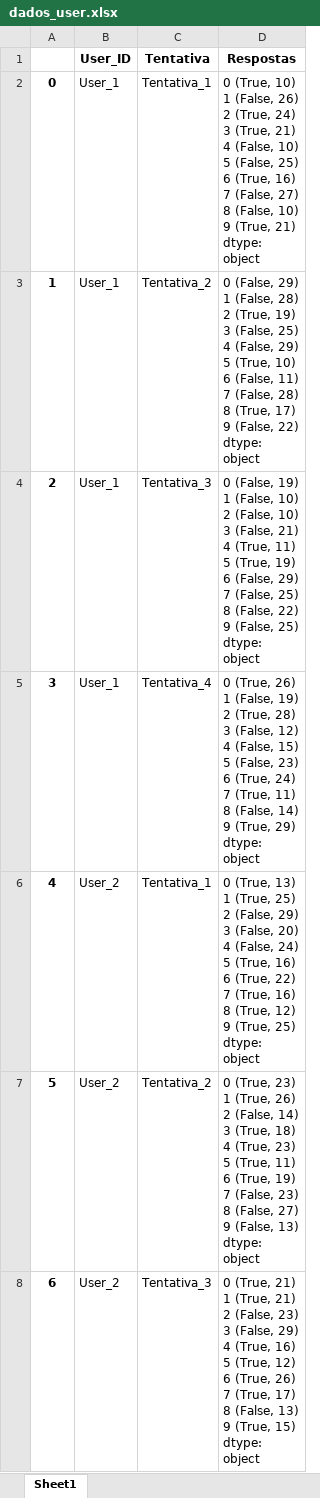
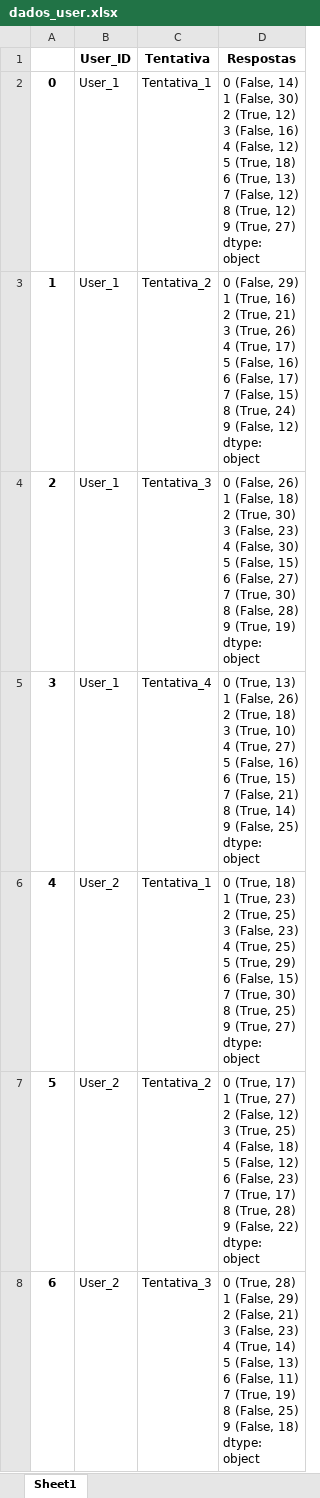
Before and after one commit to Gustavo-b017/challenger-SijiA, an Excel workbook: SPRINT_PYTHON/dados_user.xlsx, sheet Sheet1, drawn as a sheet; only a part is shown; values as stored, in another font and other column widths than the file's, no borders; ↵ is a line break in a cell; the diff covers the shown part only; the diff names each change by its address in the sheet, - before the commit and + after, or states it on an @@ line.

```diff
--- a/SPRINT_PYTHON/dados_user.xlsx (sheet Sheet1)
+++ b/SPRINT_PYTHON/dados_user.xlsx (sheet Sheet1)
-D2 (Respostas): 0 (True, 10) ↵ 1 (False, 26) ↵ 2 (True, 24) ↵ 3 (True, 21) ↵ 4 (False, 10) ↵ 5 (False, 25) ↵ 6 (True, 16) ↵ 7 (False, 27) ↵ 8 (False, 10) ↵ 9 (True, 21) ↵ dtype: object
+D2 (Respostas): 0 (False, 14) ↵ 1 (False, 30) ↵ 2 (True, 12) ↵ 3 (False, 16) ↵ 4 (False, 12) ↵ 5 (True, 18) ↵ 6 (True, 13) ↵ 7 (False, 12) ↵ 8 (True, 12) ↵ 9 (True, 27) ↵ dtype: object
-D3 (Respostas): …29) ↵ 1 (False, 28) ↵ 2 (True, 19) ↵ 3 (False, 25) ↵ 4 (False, 29) ↵ 5 (True, 10) ↵ 6 (False, 11) ↵ 7 (False, 28) ↵ 8 (True, 17) ↵ 9 (False, 22) ↵ dtype: object
+D3 (Respostas): …29) ↵ 1 (True, 16) ↵ 2 (True, 21) ↵ 3 (True, 26) ↵ 4 (True, 17) ↵ 5 (False, 16) ↵ 6 (False, 17) ↵ 7 (False, 15) ↵ 8 (True, 24) ↵ 9 (False, 12) ↵ dtype: object
-D4 (Respostas): 0 (False, 19) ↵ 1 (False, 10) ↵ 2 (False, 10) ↵ 3 (False, 21) ↵ 4 (True, 11) ↵ 5 (True, 19) ↵ 6 (False, 29) ↵ 7 (False, 25) ↵ 8 (False, 22) ↵ 9 (False, 25) ↵ dtype: object
+D4 (Respostas): 0 (False, 26) ↵ 1 (False, 18) ↵ 2 (True, 30) ↵ 3 (False, 23) ↵ 4 (False, 30) ↵ 5 (False, 15) ↵ 6 (False, 27) ↵ 7 (True, 30) ↵ 8 (False, 28) ↵ 9 (True, 19) ↵ dtype: object
-D5 (Respostas): 0 (True, 26) ↵ 1 (False, 19) ↵ 2 (True, 28) ↵ 3 (False, 12) ↵ 4 (False, 15) ↵ 5 (False, 23) ↵ 6 (True, 24) ↵ 7 (True, 11) ↵ 8 (False, 14) ↵ 9 (True, 29) ↵ dtype: object
+D5 (Respostas): 0 (True, 13) ↵ 1 (False, 26) ↵ 2 (True, 18) ↵ 3 (True, 10) ↵ 4 (True, 27) ↵ 5 (False, 16) ↵ 6 (True, 15) ↵ 7 (False, 21) ↵ 8 (True, 14) ↵ 9 (False, 25) ↵ dtype: object
-D6 (Respostas): 0 (True, 13) ↵ 1 (True, 25) ↵ 2 (False, 29) ↵ 3 (False, 20) ↵ 4 (False, 24) ↵ 5 (True, 16) ↵ 6 (True, 22) ↵ 7 (True, 16) ↵ 8 (True, 12) ↵ 9 (True, 25) ↵ dtype: object
+D6 (Respostas): 0 (True, 18) ↵ 1 (True, 23) ↵ 2 (True, 25) ↵ 3 (False, 23) ↵ 4 (True, 25) ↵ 5 (True, 29) ↵ 6 (False, 15) ↵ 7 (True, 30) ↵ 8 (True, 25) ↵ 9 (True, 27) ↵ dtype: object
-D7 (Respostas): 0 (True, 23) ↵ 1 (True, 26) ↵ 2 (False, 14) ↵ 3 (True, 18) ↵ 4 (True, 23) ↵ 5 (True, 11) ↵ 6 (True, 19) ↵ 7 (False, 23) ↵ 8 (False, 27) ↵ 9 (False, 13) ↵ dtype: object
+D7 (Respostas): 0 (True, 17) ↵ 1 (True, 27) ↵ 2 (False, 12) ↵ 3 (True, 25) ↵ 4 (False, 18) ↵ 5 (False, 12) ↵ 6 (False, 23) ↵ 7 (True, 17) ↵ 8 (True, 28) ↵ 9 (False, 22) ↵ dtype: object
-D8 (Respostas): 0 (True, 21) ↵ 1 (True, 21) ↵ 2 (False, 23) ↵ 3 (False, 29) ↵ 4 (True, 16) ↵ 5 (True, 12) ↵ 6 (True, 26) ↵ 7 (True, 17) ↵ 8 (False, 13) ↵ 9 (True, 15) ↵ dtype: object
+D8 (Respostas): 0 (True, 28) ↵ 1 (False, 29) ↵ 2 (False, 21) ↵ 3 (False, 23) ↵ 4 (True, 14) ↵ 5 (False, 13) ↵ 6 (False, 11) ↵ 7 (True, 19) ↵ 8 (False, 25) ↵ 9 (False, 18) ↵ dtype: object
```
Also changed, not shown: 33 edited cells elsewhere in this sheet, SPRINT_MATEMÁTICA/dados_geral.xlsx, SPRINT_MATEMÁTICA/dados_user.xlsx, 7 other files.
